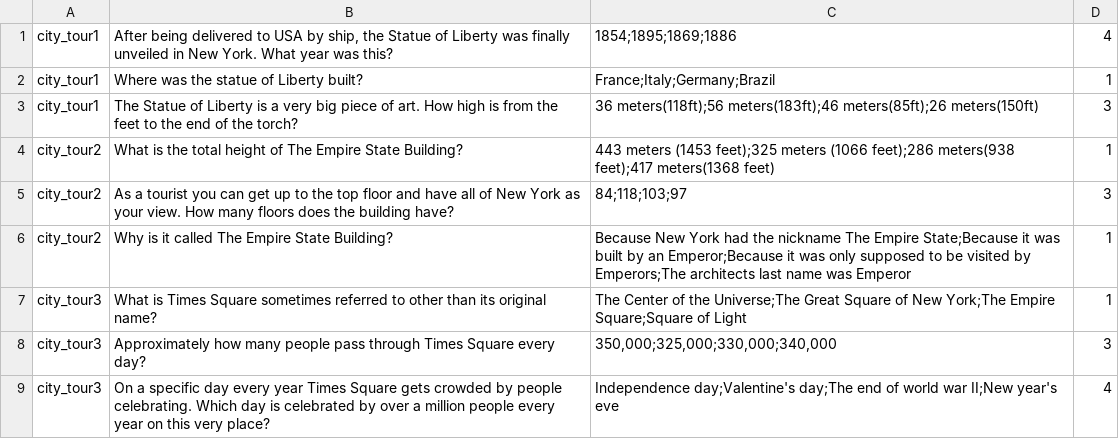
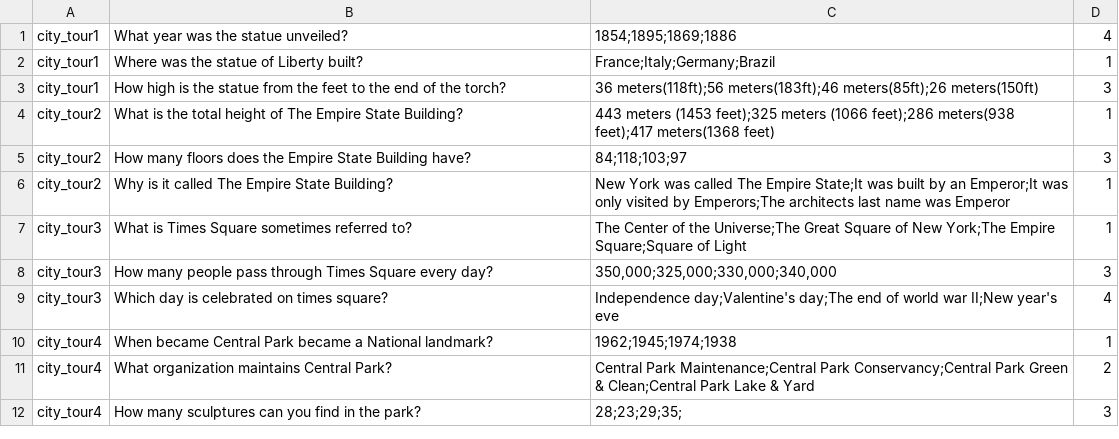
Before and after one commit to c4yourself/backpack, a TSV file: data/questions/new_york_city_tour.tsv, drawn as a sheet.

```diff
--- a/data/questions/new_york_city_tour.tsv
+++ b/data/questions/new_york_city_tour.tsv
@@ -1,9 +1,12 @@
-city_tour1	After being delivered to USA by ship, the Statue of Liberty was finally unveiled in New York. What year was this?	1854;1895;1869;1886	4
+city_tour1	What year was the statue unveiled?	1854;1895;1869;1886	4
 city_tour1	Where was the statue of Liberty built?	France;Italy;Germany;Brazil	1
-city_tour1	The Statue of Liberty is a very big piece of art. How high is from the feet to the end of the torch?	36 meters(118ft);56 meters(183ft);46 meters(85ft);26 meters(150ft)	3
+city_tour1	How high is the statue from the feet to the end of the torch?	36 meters(118ft);56 meters(183ft);46 meters(85ft);26 meters(150ft)	3
 city_tour2	What is the total height of The Empire State Building?	443 meters (1453 feet);325 meters (1066 feet);286 meters(938 feet);417 meters(1368 feet)	1
-city_tour2	As a tourist you can get up to the top floor and have all of New York as your view. How many floors does the building have?	84;118;103;97	3
-city_tour2	Why is it called The Empire State Building?	Because New York had the nickname The Empire State;Because it was built by an Emperor;Because it was only supposed to be visited by Emperors;The architects last name was Emperor	1
-city_tour3	What is Times Square sometimes referred to other than its original name?	The Center of the Universe;The Great Square of New York;The Empire Square;Square of Light	1
-city_tour3	Approximately how many people pass through Times Square every day?	350,000;325,000;330,000;340,000	3
-city_tour3	On a specific day every year Times Square gets crowded by people celebrating. Which day is celebrated by over a million people every year on this very place?	Independence day;Valentine's day;The end of world war II;New year's eve	4
+city_tour2	How many floors does the Empire State Building have?	84;118;103;97	3
+city_tour2	Why is it called The Empire State Building?	New York was called The Empire State;It was built by an Emperor;It was only visited by Emperors;The architects last name was Emperor	1
+city_tour3	What is Times Square sometimes referred to?	The Center of the Universe;The Great Square of New York;The Empire Square;Square of Light	1
+city_tour3	How many people pass through Times Square every day?	350,000;325,000;330,000;340,000	3
+city_tour3	Which day is celebrated on times square?	Independence day;Valentine's day;The end of world war II;New year's eve	4
+city_tour4	When became Central Park became a National landmark?	1962;1945;1974;1938	1
+city_tour4	What organization maintains Central Park?	Central Park Maintenance;Central Park Conservancy;Central Park Green & Clean;Central Park Lake & Yard	2
+city_tour4	How many sculptures can you find in the park?	28;23;29;35;	3
```
Also changed, not shown: data/questions/bombay_city_tour.tsv, data/questions/cairo_city_tour.tsv, 3 other files.
